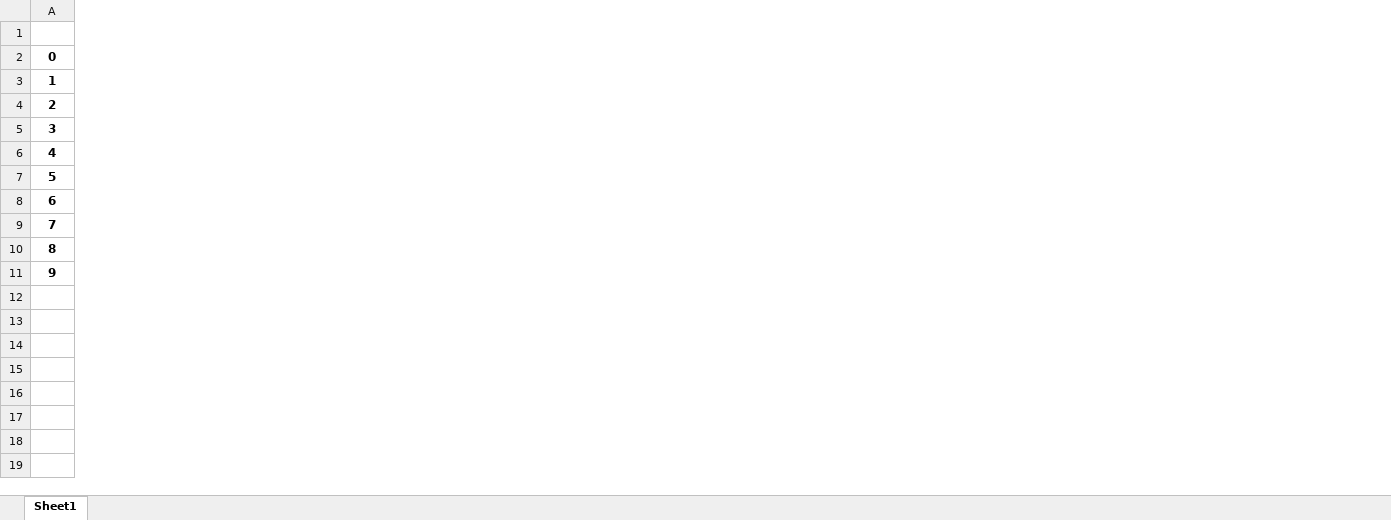
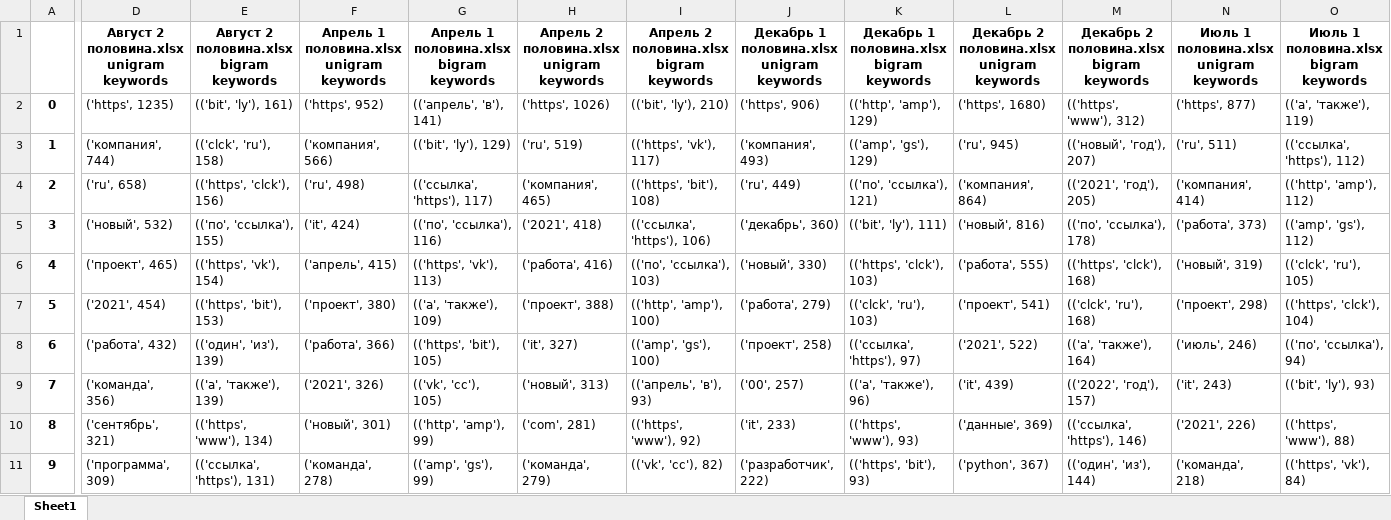
Before and after one commit to HpPpL/NLP, an Excel workbook: Result/ROF_MPW.xlsx, sheet Sheet1, drawn as a sheet; only a part is shown, gaps mark what is left out; values as stored, in another font and other column widths than the file's, no borders; the diff covers the shown part only; the diff names each change by its address in the sheet, - before the commit and + after, or states it on an @@ line.

Commit message:
Final version.
It's my final version of project devoted to extracting keywords.

```diff
--- a/Result/ROF_MPW.xlsx (sheet Sheet1)
+++ b/Result/ROF_MPW.xlsx (sheet Sheet1)
+column D, rows 1-11: Август 2 половина.xlsx unigram keywords | ('https', 1235) | ('компания', 744) | ('ru', 658) | ('новый', 532) | ('проект', 465) | ('2021', 454) | ('работа', 432) | ('команда', 356) | ('сентябрь', 321) | ('программа', 309)
+column E, rows 1-11: Август 2 половина.xlsx bigram keywords | (('bit', 'ly'), 161) | (('clck', 'ru'), 158) | (('https', 'clck'), 156) | (('по', 'ссылка'), 155) | (('https', 'vk'), 154) | (('https', 'bit'), 153) | (('один', 'из'), 139) | (('а', 'также'), 139) | (('https', 'www'), 134) | (('ссылка', 'https'), 131)
+column F, rows 1-11: Апрель 1 половина.xlsx unigram keywords | ('https', 952) | ('компания', 566) | ('ru', 498) | ('it', 424) | ('апрель', 415) | ('проект', 380) | ('работа', 366) | ('2021', 326) | ('новый', 301) | ('команда', 278)
+column G, rows 1-11: Апрель 1 половина.xlsx bigram keywords | (('апрель', 'в'), 141) | (('bit', 'ly'), 129) | (('ссылка', 'https'), 117) | (('по', 'ссылка'), 116) | (('https', 'vk'), 113) | (('а', 'также'), 109) | (('https', 'bit'), 105) | (('vk', 'cc'), 105) | (('http', 'amp'), 99) | (('amp', 'gs'), 99)
+column H, rows 1-11: Апрель 2 половина.xlsx unigram keywords | ('https', 1026) | ('ru', 519) | ('компания', 465) | ('2021', 418) | ('работа', 416) | ('проект', 388) | ('it', 327) | ('новый', 313) | ('com', 281) | ('команда', 279)
+column I, rows 1-11: Апрель 2 половина.xlsx bigram keywords | (('bit', 'ly'), 210) | (('https', 'vk'), 117) | (('https', 'bit'), 108) | (('ссылка', 'https'), 106) | (('по', 'ссылка'), 103) | (('http', 'amp'), 100) | (('amp', 'gs'), 100) | (('апрель', 'в'), 93) | (('https', 'www'), 92) | (('vk', 'cc'), 82)
+column J, rows 1-11: Декабрь 1 половина.xlsx unigram keywords | ('https', 906) | ('компания', 493) | ('ru', 449) | ('декабрь', 360) | ('новый', 330) | ('работа', 279) | ('проект', 258) | ('00', 257) | ('it', 233) | ('разработчик', 222)
+column K, rows 1-11: Декабрь 1 половина.xlsx bigram keywords | (('http', 'amp'), 129) | (('amp', 'gs'), 129) | (('по', 'ссылка'), 121) | (('bit', 'ly'), 111) | (('https', 'clck'), 103) | (('clck', 'ru'), 103) | (('ссылка', 'https'), 97) | (('а', 'также'), 96) | (('https', 'www'), 93) | (('https', 'bit'), 93)
+column L, rows 1-11: Декабрь 2 половина.xlsx unigram keywords | ('https', 1680) | ('ru', 945) | ('компания', 864) | ('новый', 816) | ('работа', 555) | ('проект', 541) | ('2021', 522) | ('it', 439) | ('данные', 369) | ('python', 367)
+column M, rows 1-11: Декабрь 2 половина.xlsx bigram keywords | (('https', 'www'), 312) | (('новый', 'год'), 207) | (('2021', 'год'), 205) | (('по', 'ссылка'), 178) | (('https', 'clck'), 168) | (('clck', 'ru'), 168) | (('а', 'также'), 164) | (('2022', 'год'), 157) | (('ссылка', 'https'), 146) | (('один', 'из'), 144)
+column N, rows 1-11: Июль 1 половина.xlsx unigram keywords | ('https', 877) | ('ru', 511) | ('компания', 414) | ('работа', 373) | ('новый', 319) | ('проект', 298) | ('июль', 246) | ('it', 243) | ('2021', 226) | ('команда', 218)
+column O, rows 1-11: Июль 1 половина.xlsx bigram keywords | (('а', 'также'), 119) | (('ссылка', 'https'), 112) | (('http', 'amp'), 112) | (('amp', 'gs'), 112) | (('clck', 'ru'), 105) | (('https', 'clck'), 104) | (('по', 'ссылка'), 94) | (('bit', 'ly'), 93) | (('https', 'www'), 88) | (('https', 'vk'), 84)
```
Also changed, not shown: 32 added columns elsewhere in this sheet, VK/Июль 1 половина.xlsx, VK/Март 2 половина.xlsx, 27 other files.
